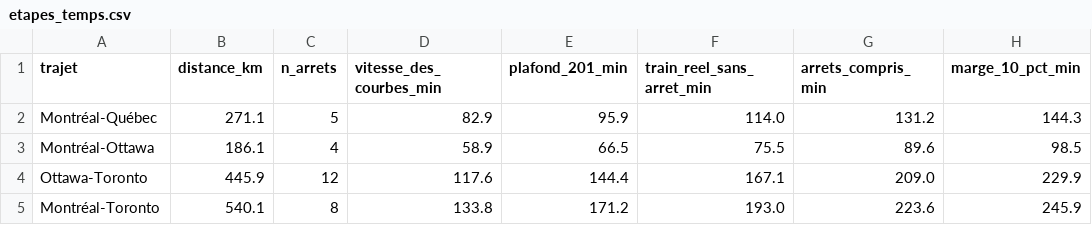
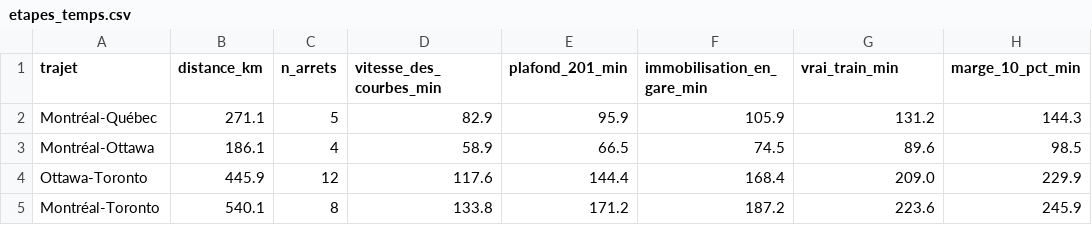
Before and after one commit to Vincent53212/corridor-via-rapport-minimal, a CSV file: livrables/etapes_temps.csv, drawn as a sheet.

```diff
--- a/livrables/etapes_temps.csv
+++ b/livrables/etapes_temps.csv
@@ -1,5 +1,5 @@
-trajet;distance_km;n_arrets;vitesse_des_courbes_min;plafond_201_min;train_reel_sans_arret_min;arrets_compris_min;marge_10_pct_min
-Montréal-Québec;271.1;5;82.9;95.9;114.0;131.2;144.3
-Montréal-Ottawa;186.1;4;58.9;66.5;75.5;89.6;98.5
-Ottawa-Toronto;445.9;12;117.6;144.4;167.1;209.0;229.9
-Montréal-Toronto;540.1;8;133.8;171.2;193.0;223.6;245.9
+trajet;distance_km;n_arrets;vitesse_des_courbes_min;plafond_201_min;immobilisation_en_gare_min;vrai_train_min;marge_10_pct_min
+Montréal-Québec;271.1;5;82.9;95.9;105.9;131.2;144.3
+Montréal-Ottawa;186.1;4;58.9;66.5;74.5;89.6;98.5
+Ottawa-Toronto;445.9;12;117.6;144.4;168.4;209.0;229.9
+Montréal-Toronto;540.1;8;133.8;171.2;187.2;223.6;245.9
```
Also changed, not shown: livrables/sensibilites_traction.csv, 20 other files.
